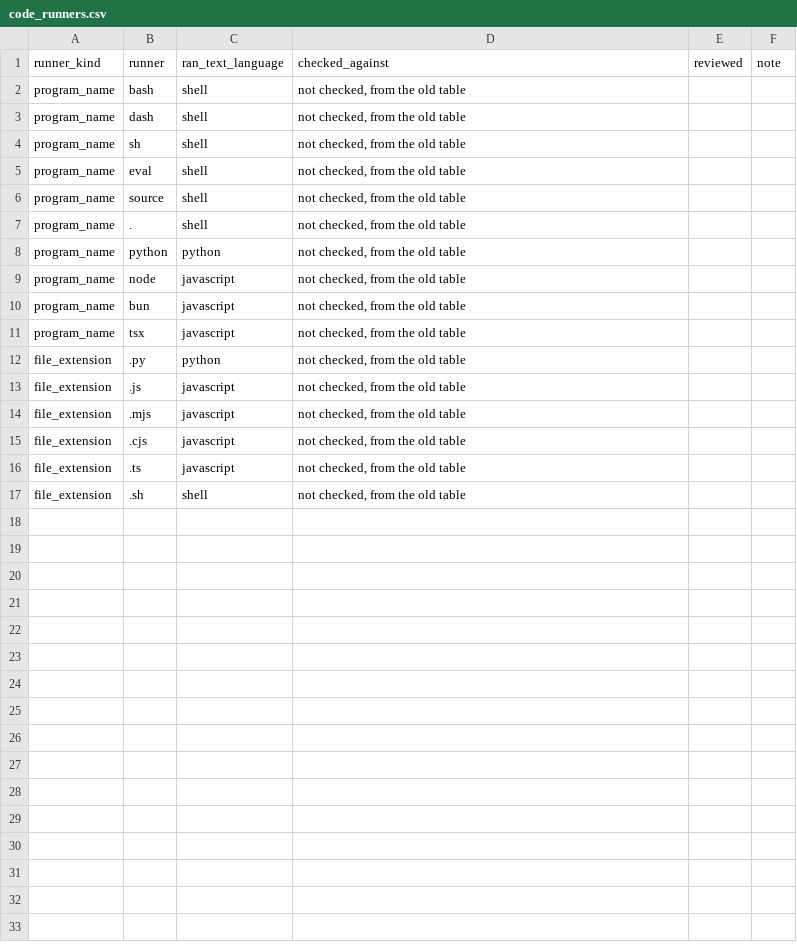
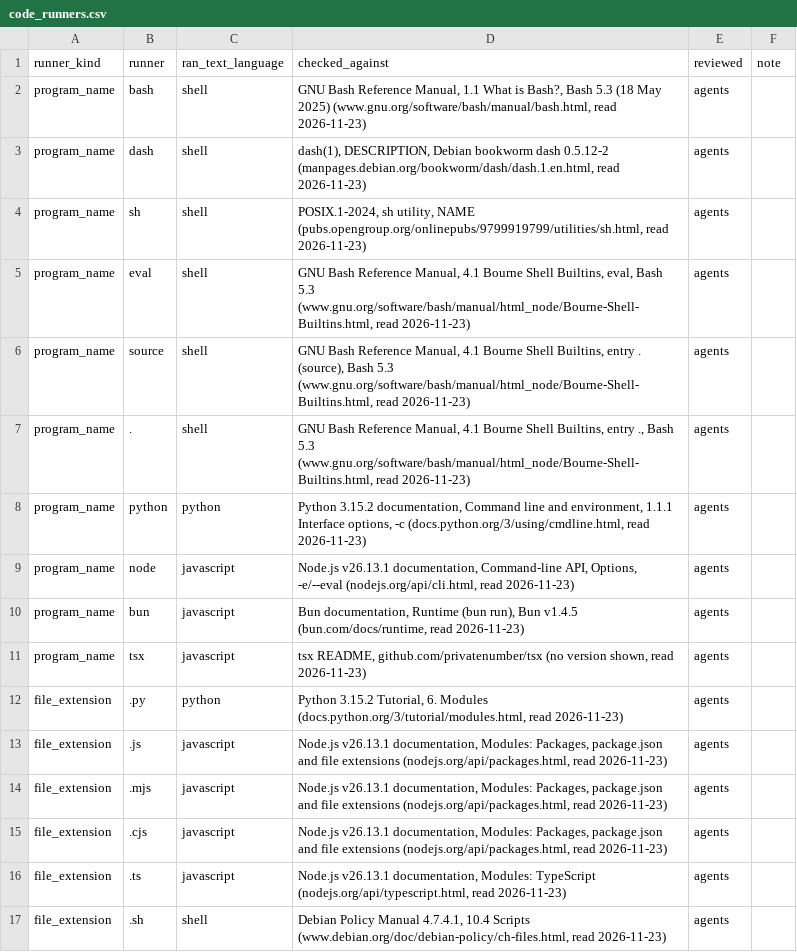
Before and after one commit to 0xjunha/tb-internet-use, a CSV file: src/tb_internet_use/knowledge/catalogs/expanded_tool_call/code_runners.csv, drawn as a sheet.

```diff
--- a/src/tb_internet_use/knowledge/catalogs/expanded_tool_call/code_runners.csv
+++ b/src/tb_internet_use/knowledge/catalogs/expanded_tool_call/code_runners.csv
@@ -1,17 +1,17 @@
 runner_kind,runner,ran_text_language,checked_against,reviewed,note
-program_name,bash,shell,"not checked, from the old table",,
-program_name,dash,shell,"not checked, from the old table",,
-program_name,sh,shell,"not checked, from the old table",,
-program_name,eval,shell,"not checked, from the old table",,
-program_name,source,shell,"not checked, from the old table",,
-program_name,.,shell,"not checked, from the old table",,
-program_name,python,python,"not checked, from the old table",,
-program_name,node,javascript,"not checked, from the old table",,
-program_name,bun,javascript,"not checked, from the old table",,
-program_name,tsx,javascript,"not checked, from the old table",,
-file_extension,.py,python,"not checked, from the old table",,
-file_extension,.js,javascript,"not checked, from the old table",,
-file_extension,.mjs,javascript,"not checked, from the old table",,
-file_extension,.cjs,javascript,"not checked, from the old table",,
-file_extension,.ts,javascript,"not checked, from the old table",,
-file_extension,.sh,shell,"not checked, from the old table",,
+program_name,bash,shell,"GNU Bash Reference Manual, 1.1 What is Bash?, Bash 5.3 (18 May 2025) (www.gnu.org/software/bash/manual/bash.html, read 2026-11-23)",agents,
+program_name,dash,shell,"dash(1), DESCRIPTION, Debian bookworm dash 0.5.12-2 (manpages.debian.org/bookworm/dash/dash.1.en.html, read 2026-11-23)",agents,
+program_name,sh,shell,"POSIX.1-2024, sh utility, NAME (pubs.opengroup.org/onlinepubs/9799919799/utilities/sh.html, read 2026-11-23)",agents,
+program_name,eval,shell,"GNU Bash Reference Manual, 4.1 Bourne Shell Builtins, eval, Bash 5.3 (www.gnu.org/software/bash/manual/html_node/Bourne-Shell-Builtins.html, read 2026-11-23)",agents,
+program_name,source,shell,"GNU Bash Reference Manual, 4.1 Bourne Shell Builtins, entry . (source), Bash 5.3 (www.gnu.org/software/bash/manual/html_node/Bourne-Shell-Builtins.html, read 2026-11-23)",agents,
+program_name,.,shell,"GNU Bash Reference Manual, 4.1 Bourne Shell Builtins, entry ., Bash 5.3 (www.gnu.org/software/bash/manual/html_node/Bourne-Shell-Builtins.html, read 2026-11-23)",agents,
+program_name,python,python,"Python 3.15.2 documentation, Command line and environment, 1.1.1 Interface options, -c (docs.python.org/3/using/cmdline.html, read 2026-11-23)",agents,
+program_name,node,javascript,"Node.js v26.13.1 documentation, Command-line API, Options, -e/--eval (nodejs.org/api/cli.html, read 2026-11-23)",agents,
+program_name,bun,javascript,"Bun documentation, Runtime (bun run), Bun v1.4.5 (bun.com/docs/runtime, read 2026-11-23)",agents,
+program_name,tsx,javascript,"tsx README, github.com/privatenumber/tsx (no version shown, read 2026-11-23)",agents,
+file_extension,.py,python,"Python 3.15.2 Tutorial, 6. Modules (docs.python.org/3/tutorial/modules.html, read 2026-11-23)",agents,
+file_extension,.js,javascript,"Node.js v26.13.1 documentation, Modules: Packages, package.json and file extensions (nodejs.org/api/packages.html, read 2026-11-23)",agents,
+file_extension,.mjs,javascript,"Node.js v26.13.1 documentation, Modules: Packages, package.json and file extensions (nodejs.org/api/packages.html, read 2026-11-23)",agents,
+file_extension,.cjs,javascript,"Node.js v26.13.1 documentation, Modules: Packages, package.json and file extensions (nodejs.org/api/packages.html, read 2026-11-23)",agents,
+file_extension,.ts,javascript,"Node.js v26.13.1 documentation, Modules: TypeScript (nodejs.org/api/typescript.html, read 2026-11-23)",agents,
+file_extension,.sh,shell,"Debian Policy Manual 4.7.4.1, 10.4 Scripts (www.debian.org/doc/debian-policy/ch-files.html, read 2026-11-23)",agents,
```
Also changed, not shown: src/tb_internet_use/knowledge/catalogs/expanded_tool_call/program_behaviors.csv, src/tb_internet_use/knowledge/catalogs/export/public_hosts.csv, 26 other files.
